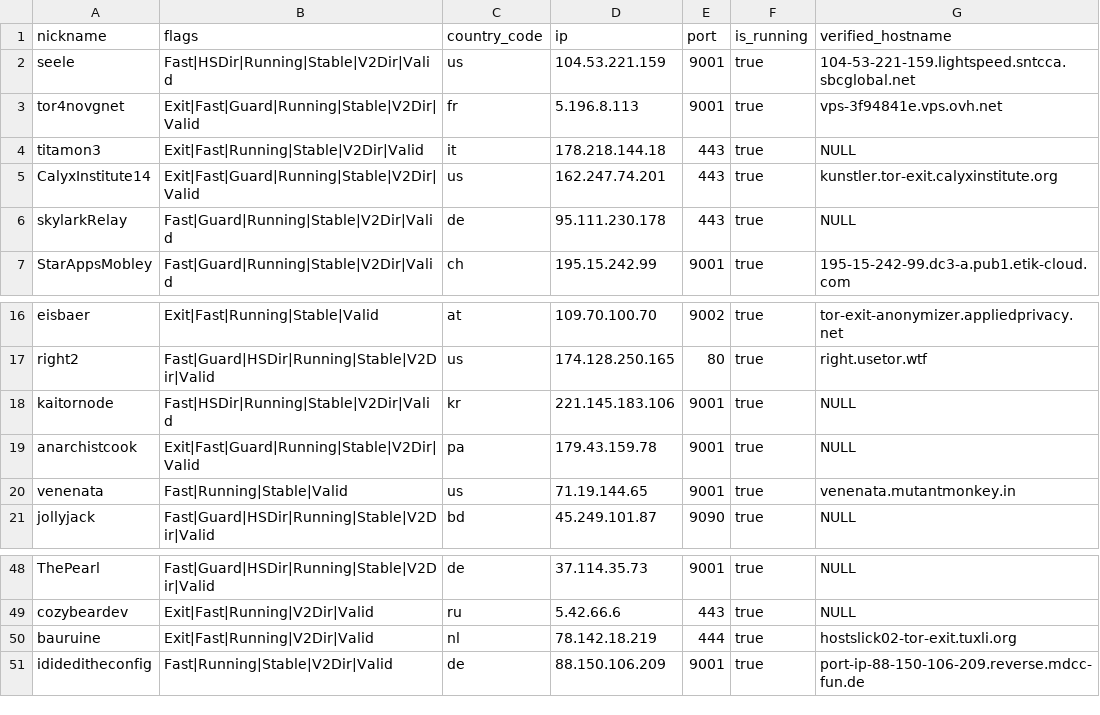
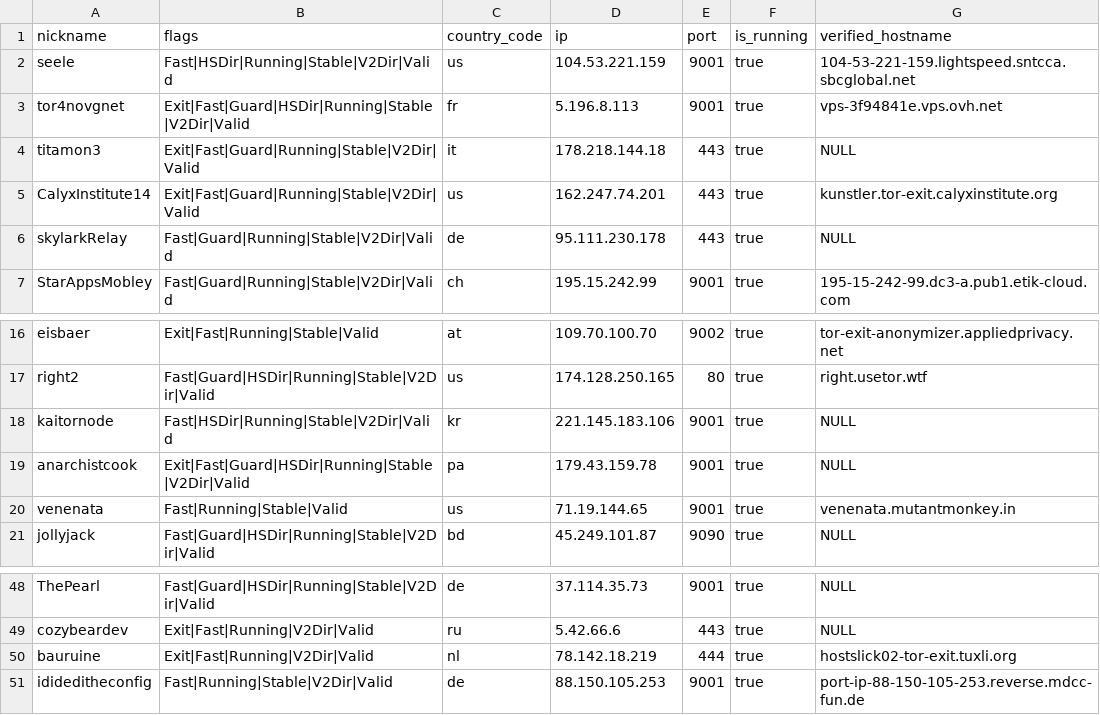
Before and after one commit to t-pol/123-test-abort, a CSV file: limited_to_50.csv, drawn as a sheet; only a part is shown, gaps mark what is left out.

```diff
--- a/limited_to_50.csv
+++ b/limited_to_50.csv
@@ -2,4 +2,4 @@
 "seele","Fast|HSDir|Running|Stable|V2Dir|Valid","us","104.53.221.159","9001",true,"104-53-221-159.lightspeed.sntcca.sbcglobal.net"
-"tor4novgnet","Exit|Fast|Guard|Running|Stable|V2Dir|Valid","fr","5.196.8.113","9001",true,"vps-3f94841e.vps.ovh.net"
-"titamon3","Exit|Fast|Running|Stable|V2Dir|Valid","it","178.218.144.18","443",true,"NULL"
+"tor4novgnet","Exit|Fast|Guard|HSDir|Running|Stable|V2Dir|Valid","fr","5.196.8.113","9001",true,"vps-3f94841e.vps.ovh.net"
+"titamon3","Exit|Fast|Guard|Running|Stable|V2Dir|Valid","it","178.218.144.18","443",true,"NULL"
 "CalyxInstitute14","Exit|Fast|Guard|Running|Stable|V2Dir|Valid","us","162.247.74.201","443",true,"kunstler.tor-exit.calyxinstitute.org"
@@ -18,3 +18,3 @@
 "kaitornode","Fast|HSDir|Running|Stable|V2Dir|Valid","kr","221.145.183.106","9001",true,"NULL"
-"anarchistcook","Exit|Fast|Guard|Running|Stable|V2Dir|Valid","pa","179.43.159.78","9001",true,"NULL"
+"anarchistcook","Exit|Fast|Guard|HSDir|Running|Stable|V2Dir|Valid","pa","179.43.159.78","9001",true,"NULL"
 "venenata","Fast|Running|Stable|Valid","us","71.19.144.65","9001",true,"venenata.mutantmonkey.in"
@@ -50,2 +50,2 @@
 "bauruine","Exit|Fast|Running|V2Dir|Valid","nl","78.142.18.219","444",true,"hostslick02-tor-exit.tuxli.org"
-"idideditheconfig","Fast|Running|Stable|V2Dir|Valid","de","88.150.106.209","9001",true,"port-ip-88-150-106-209.reverse.mdcc-fun.de"
+"idideditheconfig","Fast|Running|Stable|V2Dir|Valid","de","88.150.105.253","9001",true,"port-ip-88-150-105-253.reverse.mdcc-fun.de"
```
Also changed, not shown: tor_feed.csv, 1 other file.
